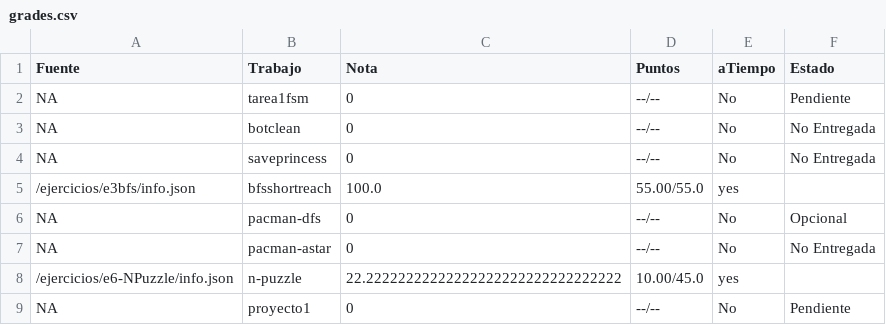
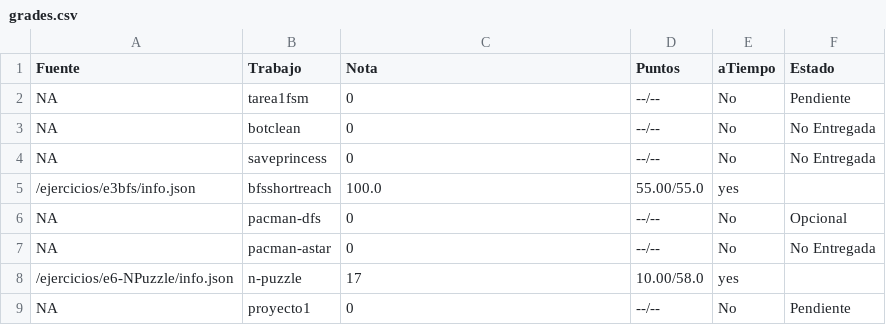
Before and after one commit to luiskarlos/IA-117, a CSV file: notas/TobiSirius/grades.csv, drawn as a sheet.

```diff
--- a/notas/TobiSirius/grades.csv
+++ b/notas/TobiSirius/grades.csv
@@ -7,3 +7,3 @@ NA,pacman-dfs,0,--/--,No,Opcional
 NA,pacman-astar,0,--/--,No,No Entregada
-/ejercicios/e6-NPuzzle/info.json,n-puzzle,22.22222222222222222222222222222222,10.00/45.0,yes,
+/ejercicios/e6-NPuzzle/info.json,n-puzzle,17,10.00/58.0,yes,
 NA,proyecto1,0,--/--,No,Pendiente
```
Also changed, not shown: notas/201231682/grades.csv, notas/Gia/grades.csv, 57 other files.
